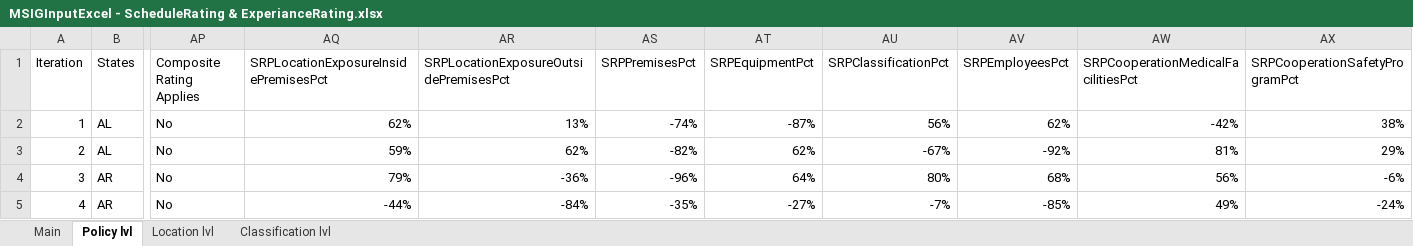
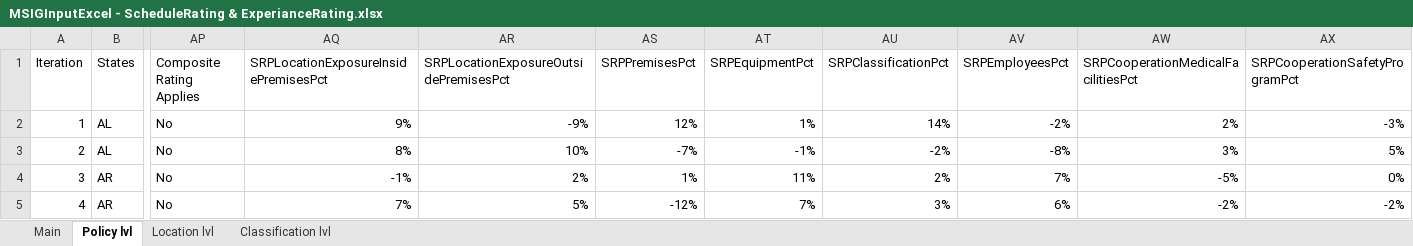
Before and after one commit to Aadhithiya-QA/MSIG_API, an Excel workbook: src/main/resources/MSIGInputExcel - ScheduleRating & ExperianceRating.xlsx, sheet Policy lvl, drawn as a sheet; only a part is shown, gaps mark what is left out; values as stored, in another font and other column widths than the file's, no borders; the diff covers the shown part only; the diff names each change by its address in the sheet, - before the commit and + after, or states it on an @@ line.

```diff
--- a/src/main/resources/MSIGInputExcel - ScheduleRating & ExperianceRating.xlsx (sheet Policy lvl)
+++ b/src/main/resources/MSIGInputExcel - ScheduleRating & ExperianceRating.xlsx (sheet Policy lvl)
-AQ2: 62%
+AQ2: 9%
-AR2: 13%
+AR2: -9%
-AS2 (SRPPremisesPct): -74%
+AS2 (SRPPremisesPct): 12%
-AT2 (SRPEquipmentPct): -87%
+AT2 (SRPEquipmentPct): 1%
-AU2 (SRPClassificationPct): 56%
+AU2 (SRPClassificationPct): 14%
-AV2 (SRPEmployeesPct): 62%
+AV2 (SRPEmployeesPct): -2%
-AW2: -42%
+AW2: 2%
-AX2 (SRPCooperationSafetyProgramPct): 38%
+AX2 (SRPCooperationSafetyProgramPct): -3%
-AQ3: 59%
+AQ3: 8%
-AR3: 62%
+AR3: 10%
-AS3 (SRPPremisesPct): -82%
+AS3 (SRPPremisesPct): -7%
-AT3 (SRPEquipmentPct): 62%
+AT3 (SRPEquipmentPct): -1%
-AU3 (SRPClassificationPct): -67%
+AU3 (SRPClassificationPct): -2%
-AV3 (SRPEmployeesPct): -92%
+AV3 (SRPEmployeesPct): -8%
-AW3: 81%
+AW3: 3%
-AX3 (SRPCooperationSafetyProgramPct): 29%
+AX3 (SRPCooperationSafetyProgramPct): 5%
-AQ4: 79%
+AQ4: -1%
-AR4: -36%
+AR4: 2%
-AS4 (SRPPremisesPct): -96%
+AS4 (SRPPremisesPct): 1%
-AT4 (SRPEquipmentPct): 64%
+AT4 (SRPEquipmentPct): 11%
-AU4 (SRPClassificationPct): 80%
+AU4 (SRPClassificationPct): 2%
-AV4 (SRPEmployeesPct): 68%
+AV4 (SRPEmployeesPct): 7%
-AW4: 56%
+AW4: -5%
-AX4 (SRPCooperationSafetyProgramPct): -6%
+AX4 (SRPCooperationSafetyProgramPct): 0%
-AQ5: -44%
+AQ5: 7%
-AR5: -84%
+AR5: 5%
-AS5 (SRPPremisesPct): -35%
+AS5 (SRPPremisesPct): -12%
-AT5 (SRPEquipmentPct): -27%
+AT5 (SRPEquipmentPct): 7%
-AU5 (SRPClassificationPct): -7%
+AU5 (SRPClassificationPct): 3%
-AV5 (SRPEmployeesPct): -85%
+AV5 (SRPEmployeesPct): 6%
-AW5: 49%
+AW5: -2%
-AX5 (SRPCooperationSafetyProgramPct): -24%
+AX5 (SRPCooperationSafetyProgramPct): -2%
```
Also changed, not shown: 526 edited cells elsewhere in this sheet, sheet Main, src/main/resources/MSIGInputExcel.xlsx, 2 other files.
